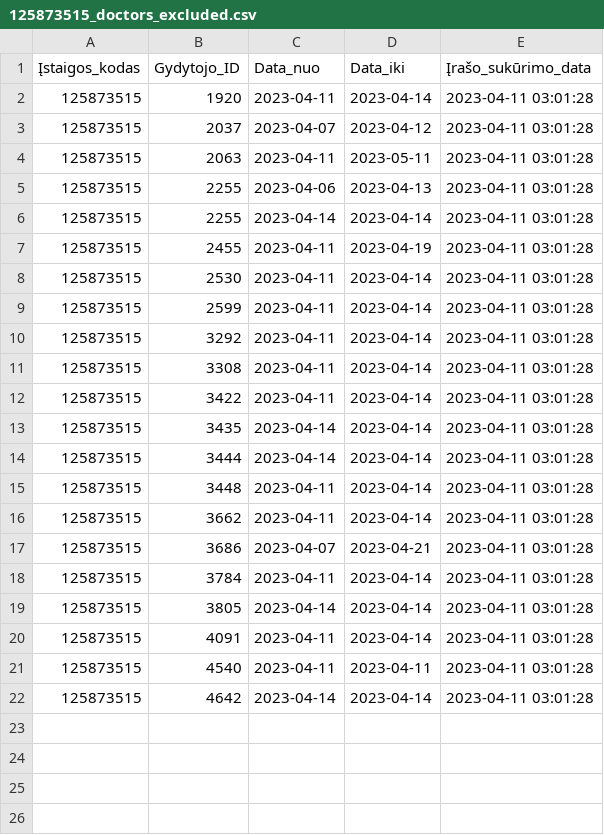
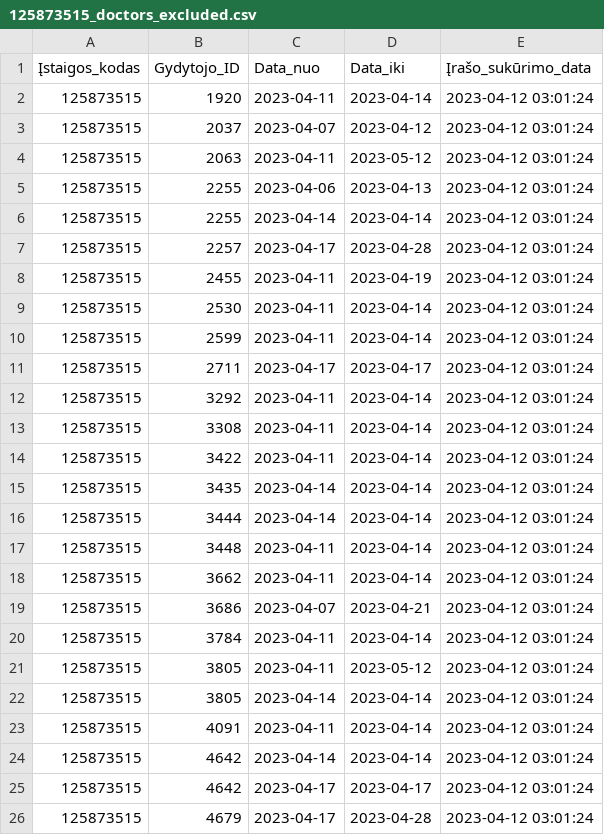
Before and after one commit to vilnius/centro-poliklinika, a CSV file: data/Centro_poliklinika/Registracija/125873515_doctors_excluded.csv, drawn as a sheet.

```diff
--- a/data/Centro_poliklinika/Registracija/125873515_doctors_excluded.csv
+++ b/data/Centro_poliklinika/Registracija/125873515_doctors_excluded.csv
@@ -1,22 +1,26 @@
 Įstaigos_kodas;Gydytojo_ID;Data_nuo;Data_iki;Įrašo_sukūrimo_data
-125873515;1920;2023-04-11;2023-04-14;2023-04-11 03:01:28
-125873515;2037;2023-04-07;2023-04-12;2023-04-11 03:01:28
-125873515;2063;2023-04-11;2023-05-11;2023-04-11 03:01:28
-125873515;2255;2023-04-06;2023-04-13;2023-04-11 03:01:28
-125873515;2255;2023-04-14;2023-04-14;2023-04-11 03:01:28
-125873515;2455;2023-04-11;2023-04-19;2023-04-11 03:01:28
-125873515;2530;2023-04-11;2023-04-14;2023-04-11 03:01:28
-125873515;2599;2023-04-11;2023-04-14;2023-04-11 03:01:28
-125873515;3292;2023-04-11;2023-04-14;2023-04-11 03:01:28
-125873515;3308;2023-04-11;2023-04-14;2023-04-11 03:01:28
-125873515;3422;2023-04-11;2023-04-14;2023-04-11 03:01:28
-125873515;3435;2023-04-14;2023-04-14;2023-04-11 03:01:28
-125873515;3444;2023-04-14;2023-04-14;2023-04-11 03:01:28
-125873515;3448;2023-04-11;2023-04-14;2023-04-11 03:01:28
-125873515;3662;2023-04-11;2023-04-14;2023-04-11 03:01:28
-125873515;3686;2023-04-07;2023-04-21;2023-04-11 03:01:28
-125873515;3784;2023-04-11;2023-04-14;2023-04-11 03:01:28
-125873515;3805;2023-04-14;2023-04-14;2023-04-11 03:01:28
-125873515;4091;2023-04-11;2023-04-14;2023-04-11 03:01:28
-125873515;4540;2023-04-11;2023-04-11;2023-04-11 03:01:28
-125873515;4642;2023-04-14;2023-04-14;2023-04-11 03:01:28
+125873515;1920;2023-04-11;2023-04-14;2023-04-12 03:01:24
+125873515;2037;2023-04-07;2023-04-12;2023-04-12 03:01:24
+125873515;2063;2023-04-11;2023-05-12;2023-04-12 03:01:24
+125873515;2255;2023-04-06;2023-04-13;2023-04-12 03:01:24
+125873515;2255;2023-04-14;2023-04-14;2023-04-12 03:01:24
+125873515;2257;2023-04-17;2023-04-28;2023-04-12 03:01:24
+125873515;2455;2023-04-11;2023-04-19;2023-04-12 03:01:24
+125873515;2530;2023-04-11;2023-04-14;2023-04-12 03:01:24
+125873515;2599;2023-04-11;2023-04-14;2023-04-12 03:01:24
+125873515;2711;2023-04-17;2023-04-17;2023-04-12 03:01:24
+125873515;3292;2023-04-11;2023-04-14;2023-04-12 03:01:24
+125873515;3308;2023-04-11;2023-04-14;2023-04-12 03:01:24
+125873515;3422;2023-04-11;2023-04-14;2023-04-12 03:01:24
+125873515;3435;2023-04-14;2023-04-14;2023-04-12 03:01:24
+125873515;3444;2023-04-14;2023-04-14;2023-04-12 03:01:24
+125873515;3448;2023-04-11;2023-04-14;2023-04-12 03:01:24
+125873515;3662;2023-04-11;2023-04-14;2023-04-12 03:01:24
+125873515;3686;2023-04-07;2023-04-21;2023-04-12 03:01:24
+125873515;3784;2023-04-11;2023-04-14;2023-04-12 03:01:24
+125873515;3805;2023-04-11;2023-05-12;2023-04-12 03:01:24
+125873515;3805;2023-04-14;2023-04-14;2023-04-12 03:01:24
+125873515;4091;2023-04-11;2023-04-14;2023-04-12 03:01:24
+125873515;4642;2023-04-14;2023-04-14;2023-04-12 03:01:24
+125873515;4642;2023-04-17;2023-04-17;2023-04-12 03:01:24
+125873515;4679;2023-04-17;2023-04-28;2023-04-12 03:01:24
```
Also changed, not shown: data/Centro_poliklinika/Registracija/125873515_family_doctors_list.csv, data/Centro_poliklinika/Registracija/125873515_family_doctors_visits_hours.csv, 1 other file.
